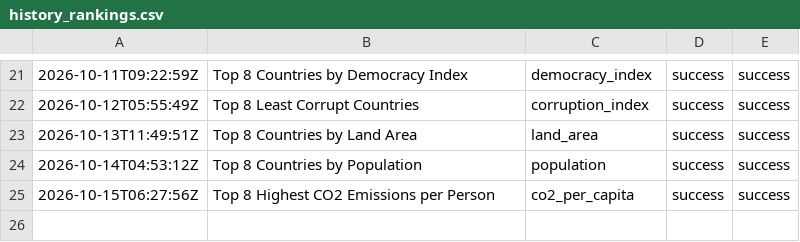
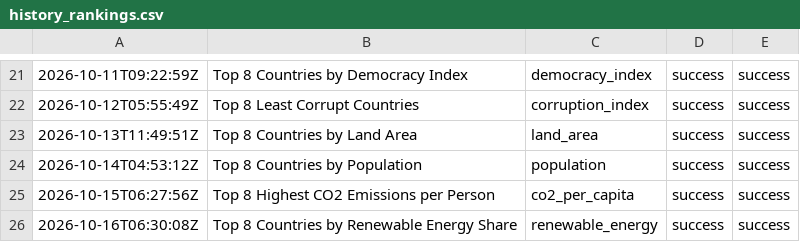
Before and after one commit to oceanfarm1992-design/Countries-Video-Flows, a CSV file: logs/history_rankings.csv, drawn as a sheet; only a part is shown, gaps mark what is left out.

```diff
--- a/logs/history_rankings.csv
+++ b/logs/history_rankings.csv
@@ -25 +25,2 @@
 2026-10-15T06:27:56Z,"Top 8 Highest CO2 Emissions per Person",co2_per_capita,success,success
+2026-10-16T06:30:08Z,"Top 8 Countries by Renewable Energy Share",renewable_energy,success,success
```
Also changed, not shown: 1 other file.
